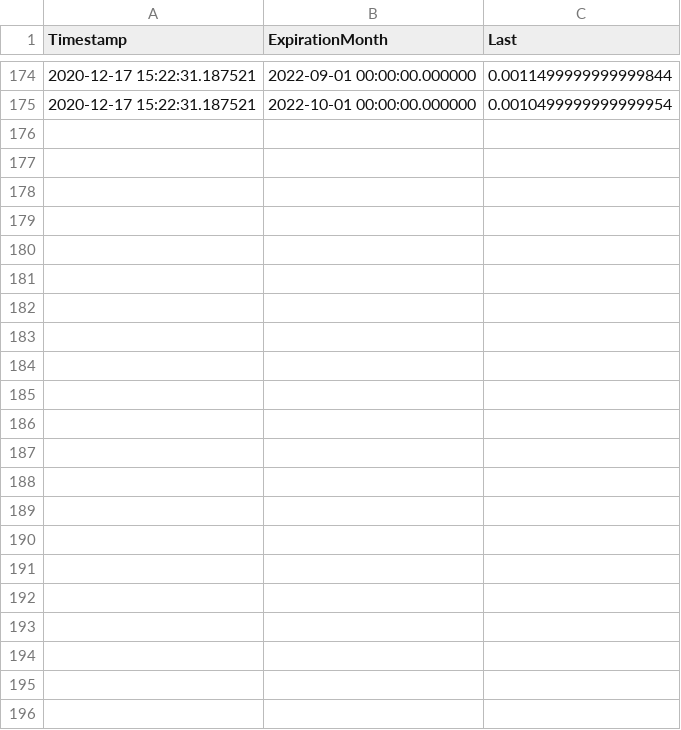
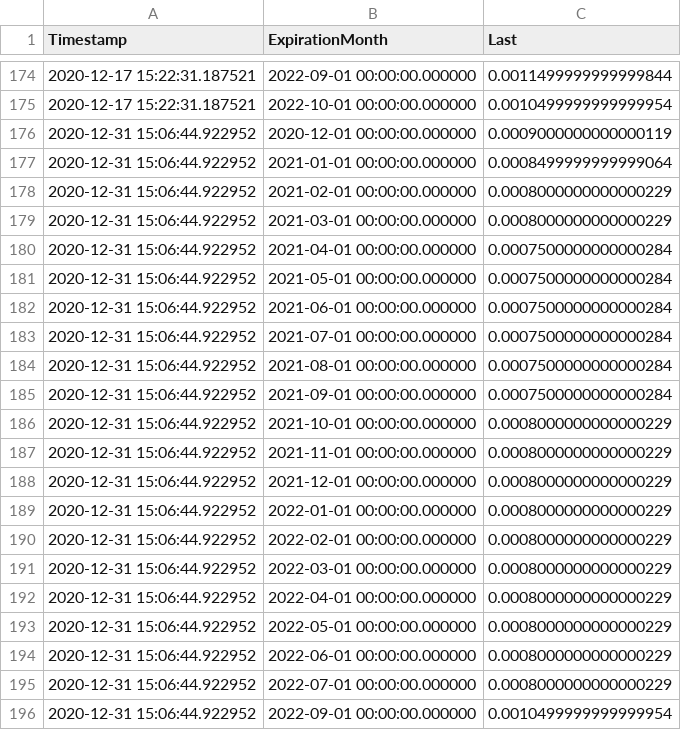
Before and after one commit to ethanr2/ResearchRookies, a CSV file: data/cme_ffr.csv, drawn as a sheet; only a part is shown, gaps mark what is left out.

```diff
--- a/data/cme_ffr.csv
+++ b/data/cme_ffr.csv
@@ -175 +175,22 @@ Timestamp,ExpirationMonth,Last
 2020-12-17 15:22:31.187521,2022-10-01 00:00:00.000000,0.0010499999999999954
+2020-12-31 15:06:44.922952,2020-12-01 00:00:00.000000,0.0009000000000000119
+2020-12-31 15:06:44.922952,2021-01-01 00:00:00.000000,0.0008499999999999064
+2020-12-31 15:06:44.922952,2021-02-01 00:00:00.000000,0.0008000000000000229
+2020-12-31 15:06:44.922952,2021-03-01 00:00:00.000000,0.0008000000000000229
+2020-12-31 15:06:44.922952,2021-04-01 00:00:00.000000,0.0007500000000000284
+2020-12-31 15:06:44.922952,2021-05-01 00:00:00.000000,0.0007500000000000284
+2020-12-31 15:06:44.922952,2021-06-01 00:00:00.000000,0.0007500000000000284
+2020-12-31 15:06:44.922952,2021-07-01 00:00:00.000000,0.0007500000000000284
+2020-12-31 15:06:44.922952,2021-08-01 00:00:00.000000,0.0007500000000000284
+2020-12-31 15:06:44.922952,2021-09-01 00:00:00.000000,0.0007500000000000284
+2020-12-31 15:06:44.922952,2021-10-01 00:00:00.000000,0.0008000000000000229
+2020-12-31 15:06:44.922952,2021-11-01 00:00:00.000000,0.0008000000000000229
+2020-12-31 15:06:44.922952,2021-12-01 00:00:00.000000,0.0008000000000000229
+2020-12-31 15:06:44.922952,2022-01-01 00:00:00.000000,0.0008000000000000229
+2020-12-31 15:06:44.922952,2022-02-01 00:00:00.000000,0.0008000000000000229
+2020-12-31 15:06:44.922952,2022-03-01 00:00:00.000000,0.0008000000000000229
+2020-12-31 15:06:44.922952,2022-04-01 00:00:00.000000,0.0008000000000000229
+2020-12-31 15:06:44.922952,2022-05-01 00:00:00.000000,0.0008000000000000229
+2020-12-31 15:06:44.922952,2022-06-01 00:00:00.000000,0.0008000000000000229
+2020-12-31 15:06:44.922952,2022-07-01 00:00:00.000000,0.0008000000000000229
+2020-12-31 15:06:44.922952,2022-09-01 00:00:00.000000,0.0010499999999999954
```
Also changed, not shown: data/cme_libor.csv.
